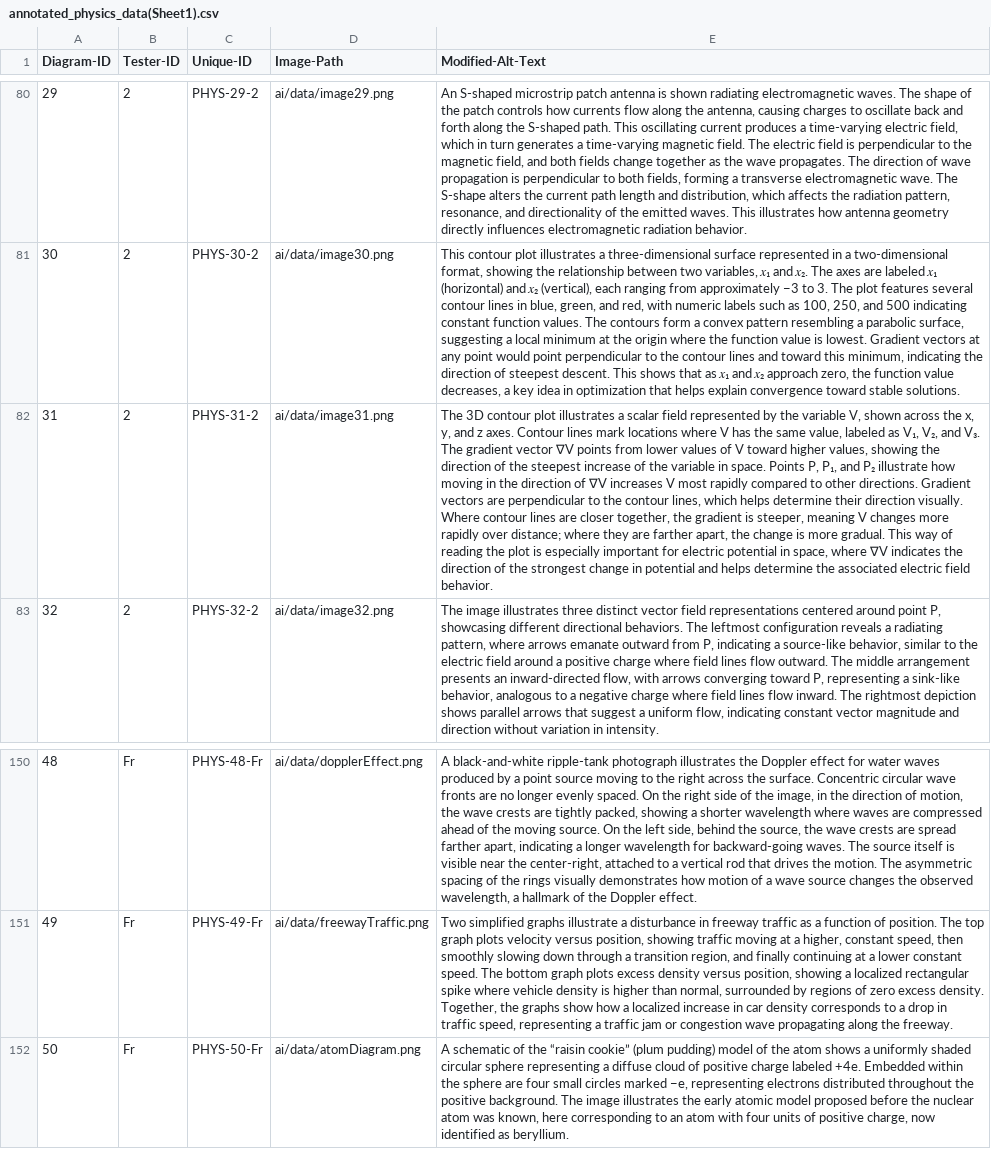
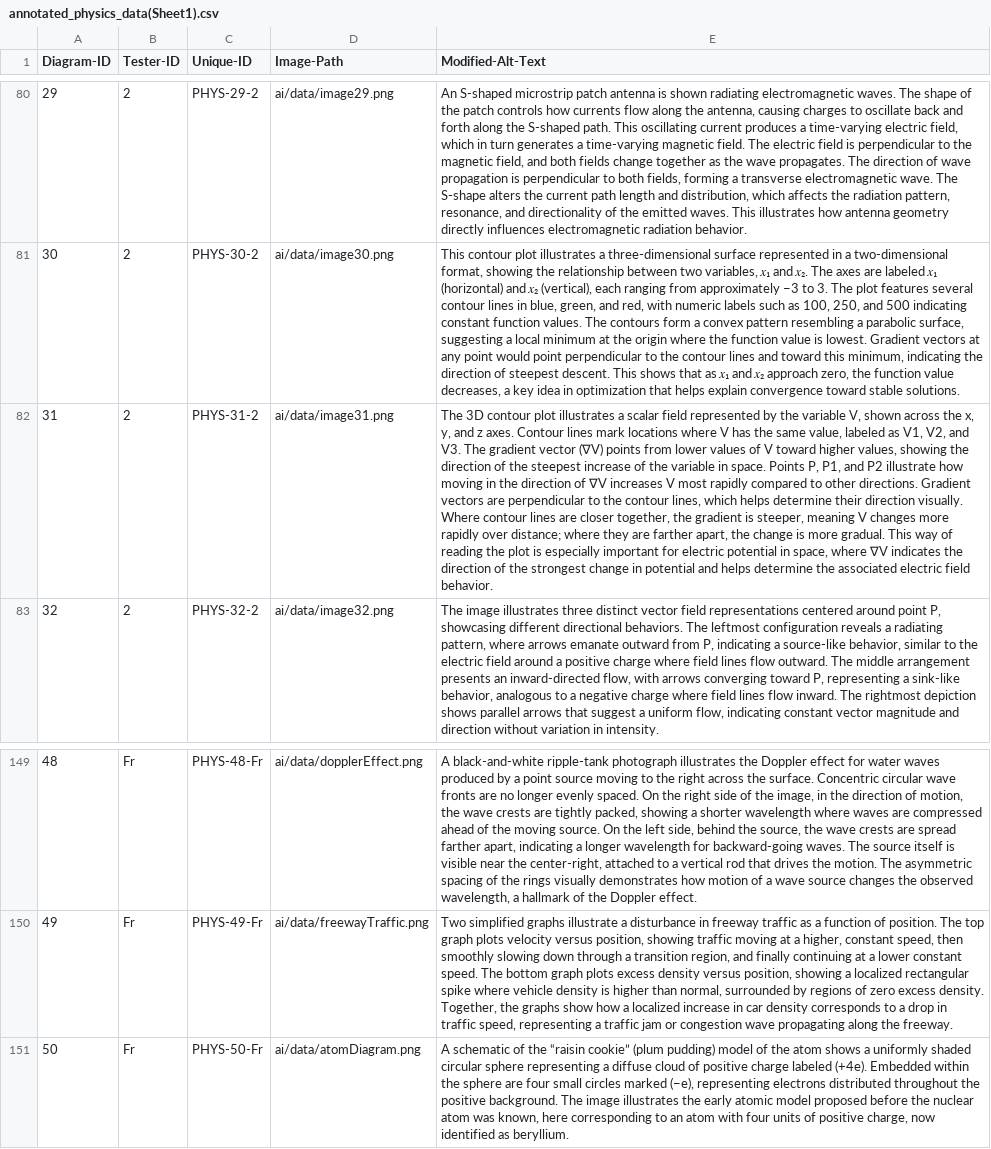
Before and after one commit to 4G06-CAPSTONE-2025/Reading4All, a CSV file: ai/annotations/annotated_physics_data(Sheet1).csv, drawn as a sheet; only a part is shown, gaps mark what is left out; addresses are those after the commit; the diff covers the shown part only; the diff names each change by its address in the sheet, - before the commit and + after, or states it on an @@ line.

```diff
--- a/ai/annotations/annotated_physics_data(Sheet1).csv
+++ b/ai/annotations/annotated_physics_data(Sheet1).csv
-E82 (Modified-Alt-Text): …labeled as V₁, V₂, and V₃. The gradient vector ∇V points from lower values of V toward higher values, showing the direction of the steepest increase of the variable in space. Points P, P₁, and P₂ illustrate how…
+E82 (Modified-Alt-Text): …labeled as V1, V2, and V3. The gradient vector (∇V) points from lower values of V toward higher values, showing the direction of the steepest increase of the variable in space. Points P, P1, and P2 illustrate how…
-E151 (Modified-Alt-Text): …charge labeled +4e. Embedded within the sphere are four small circles marked −e, representing electrons…
+E151 (Modified-Alt-Text): …charge labeled (+4e). Embedded within the sphere are four small circles marked (−e), representing electrons…
```
Also changed, not shown: 1 removed row and 23 edited cells elsewhere in this file.
